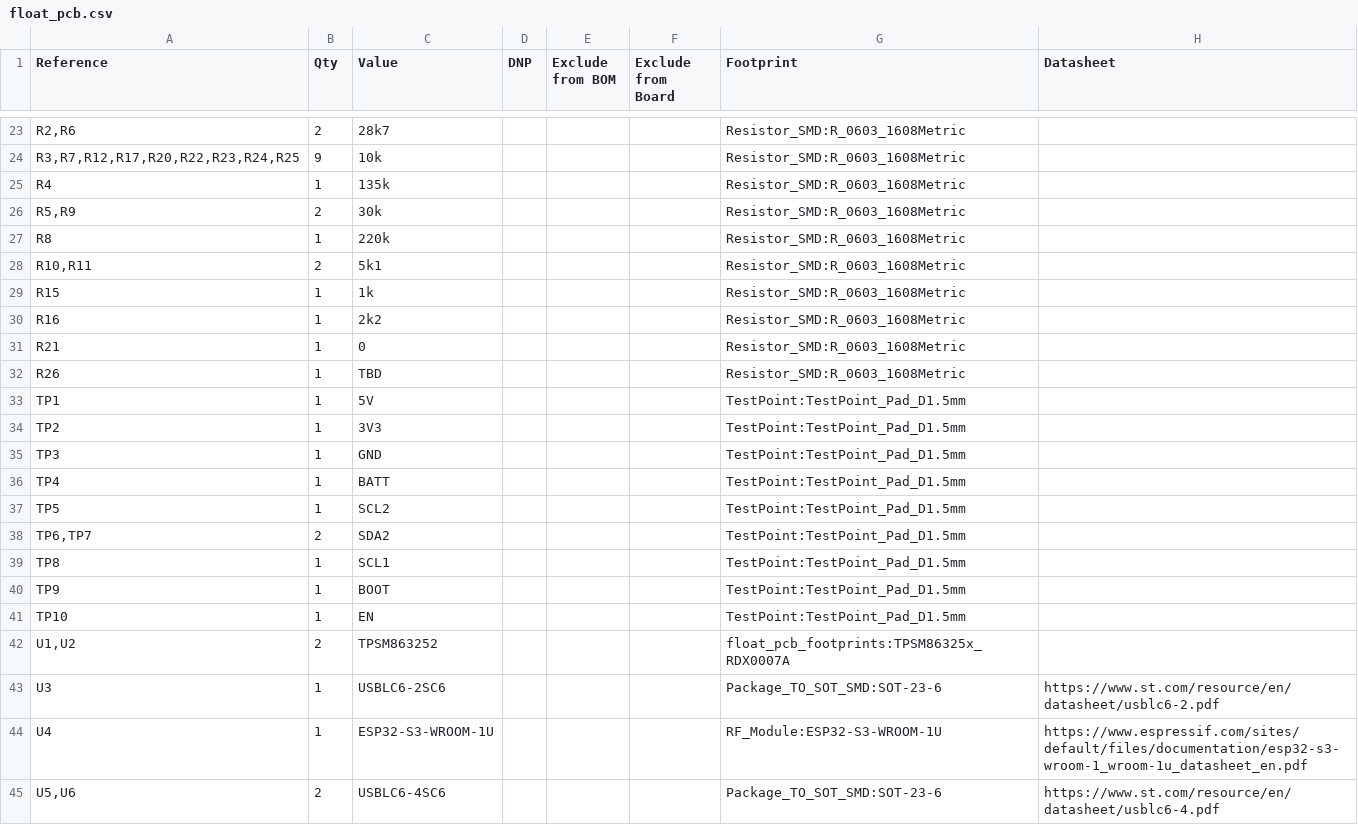
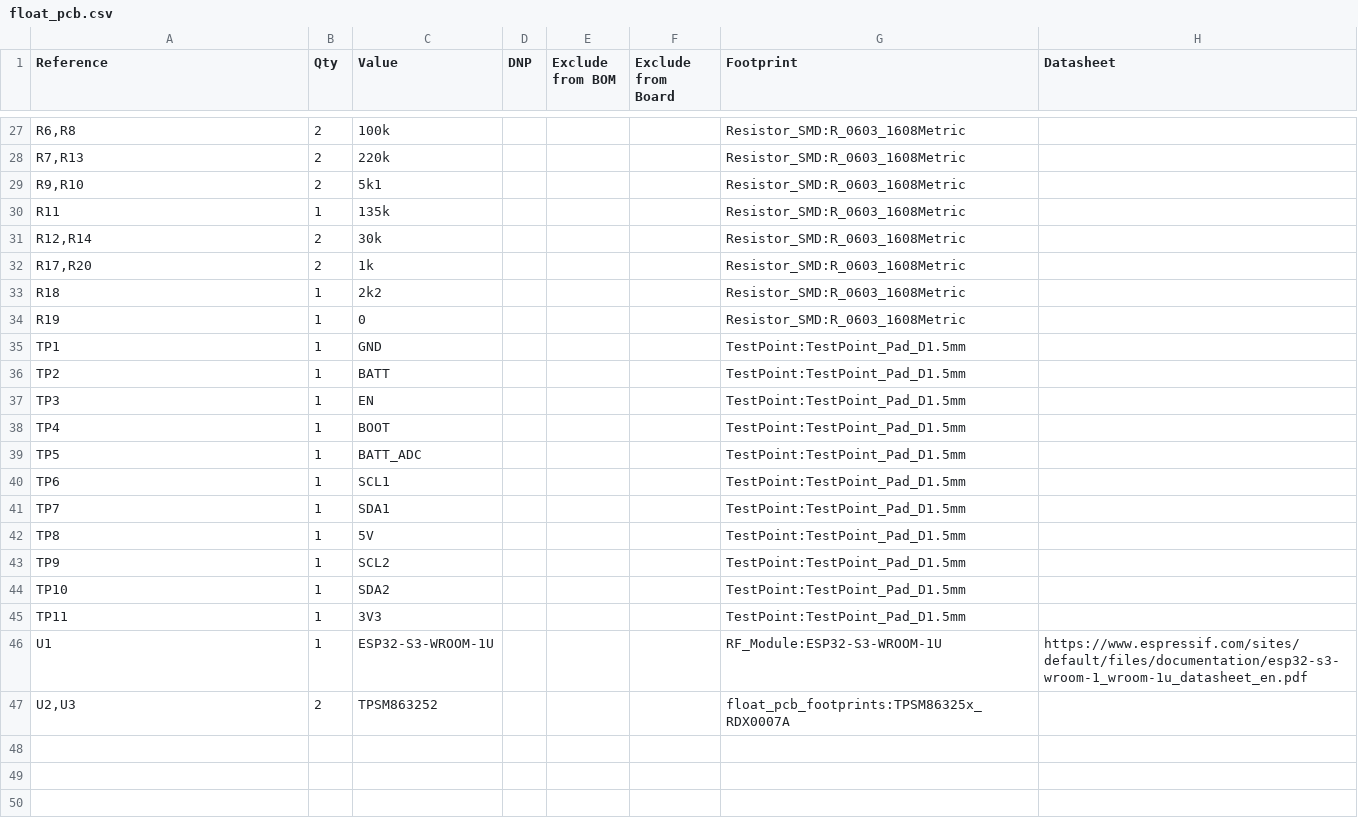
Before and after one commit to MATE-Leviathan/float_pcb, a CSV file: float_pcb.csv, drawn as a sheet; only a part is shown, gaps mark what is left out; the diff covers the shown part only.

```diff
--- a/float_pcb.csv
+++ b/float_pcb.csv
@@ -23,23 +27,21 @@
-"R2,R6","2","28k7","","","","Resistor_SMD:R_0603_1608Metric",""
-"R3,R7,R12,R17,R20,R22,R23,R24,R25","9","10k","","","","Resistor_SMD:R_0603_1608Metric",""
-"R4","1","135k","","","","Resistor_SMD:R_0603_1608Metric",""
-"R5,R9","2","30k","","","","Resistor_SMD:R_0603_1608Metric",""
-"R8","1","220k","","","","Resistor_SMD:R_0603_1608Metric",""
-"R10,R11","2","5k1","","","","Resistor_SMD:R_0603_1608Metric",""
-"R15","1","1k","","","","Resistor_SMD:R_0603_1608Metric",""
-"R16","1","2k2","","","","Resistor_SMD:R_0603_1608Metric",""
-"R21","1","0","","","","Resistor_SMD:R_0603_1608Metric",""
-"R26","1","TBD","","","","Resistor_SMD:R_0603_1608Metric",""
-"TP1","1","5V","","","","TestPoint:TestPoint_Pad_D1.5mm",""
-"TP2","1","3V3","","","","TestPoint:TestPoint_Pad_D1.5mm",""
-"TP3","1","GND","","","","TestPoint:TestPoint_Pad_D1.5mm",""
-"TP4","1","BATT","","","","TestPoint:TestPoint_Pad_D1.5mm",""
-"TP5","1","SCL2","","","","TestPoint:TestPoint_Pad_D1.5mm",""
-"TP6,TP7","2","SDA2","","","","TestPoint:TestPoint_Pad_D1.5mm",""
-"TP8","1","SCL1","","","","TestPoint:TestPoint_Pad_D1.5mm",""
-"TP9","1","BOOT","","","","TestPoint:TestPoint_Pad_D1.5mm",""
-"TP10","1","EN","","","","TestPoint:TestPoint_Pad_D1.5mm",""
-"U1,U2","2","TPSM863252","","","","float_pcb_footprints:TPSM86325x_RDX0007A",""
-"U3","1","USBLC6-2SC6","","","","Package_TO_SOT_SMD:SOT-23-6","https://www.st.com/resource/en/datasheet/usblc6-2.pdf"
-"U4","1","ESP32-S3-WROOM-1U","","","","RF_Module:ESP32-S3-WROOM-1U","https://www.espressif.com/sites/default/files/documentation/esp32-s3-wroom-1_wroom-1u_datasheet_en.pdf"
-"U5,U6","2","USBLC6-4SC6","","","","Package_TO_SOT_SMD:SOT-23-6","https://www.st.com/resource/en/datasheet/usblc6-4.pdf"
+"R6,R8","2","100k","","","","Resistor_SMD:R_0603_1608Metric",""
+"R7,R13","2","220k","","","","Resistor_SMD:R_0603_1608Metric",""
+"R9,R10","2","5k1","","","","Resistor_SMD:R_0603_1608Metric",""
+"R11","1","135k","","","","Resistor_SMD:R_0603_1608Metric",""
+"R12,R14","2","30k","","","","Resistor_SMD:R_0603_1608Metric",""
+"R17,R20","2","1k","","","","Resistor_SMD:R_0603_1608Metric",""
+"R18","1","2k2","","","","Resistor_SMD:R_0603_1608Metric",""
+"R19","1","0","","","","Resistor_SMD:R_0603_1608Metric",""
+"TP1","1","GND","","","","TestPoint:TestPoint_Pad_D1.5mm",""
+"TP2","1","BATT","","","","TestPoint:TestPoint_Pad_D1.5mm",""
+"TP3","1","EN","","","","TestPoint:TestPoint_Pad_D1.5mm",""
+"TP4","1","BOOT","","","","TestPoint:TestPoint_Pad_D1.5mm",""
+"TP5","1","BATT_ADC","","","","TestPoint:TestPoint_Pad_D1.5mm",""
+"TP6","1","SCL1","","","","TestPoint:TestPoint_Pad_D1.5mm",""
+"TP7","1","SDA1","","","","TestPoint:TestPoint_Pad_D1.5mm",""
+"TP8","1","5V","","","","TestPoint:TestPoint_Pad_D1.5mm",""
+"TP9","1","SCL2","","","","TestPoint:TestPoint_Pad_D1.5mm",""
+"TP10","1","SDA2","","","","TestPoint:TestPoint_Pad_D1.5mm",""
+"TP11","1","3V3","","","","TestPoint:TestPoint_Pad_D1.5mm",""
+"U1","1","ESP32-S3-WROOM-1U","","","","RF_Module:ESP32-S3-WROOM-1U","https://www.espressif.com/sites/default/files/documentation/esp32-s3-wroom-1_wroom-1u_datasheet_en.pdf"
+"U2,U3","2","TPSM863252","","","","float_pcb_footprints:TPSM86325x_RDX0007A",""
```
Also changed, not shown: 6 added rows, 2 removed rows and 25 edited cells elsewhere in this file, 30 other files.
